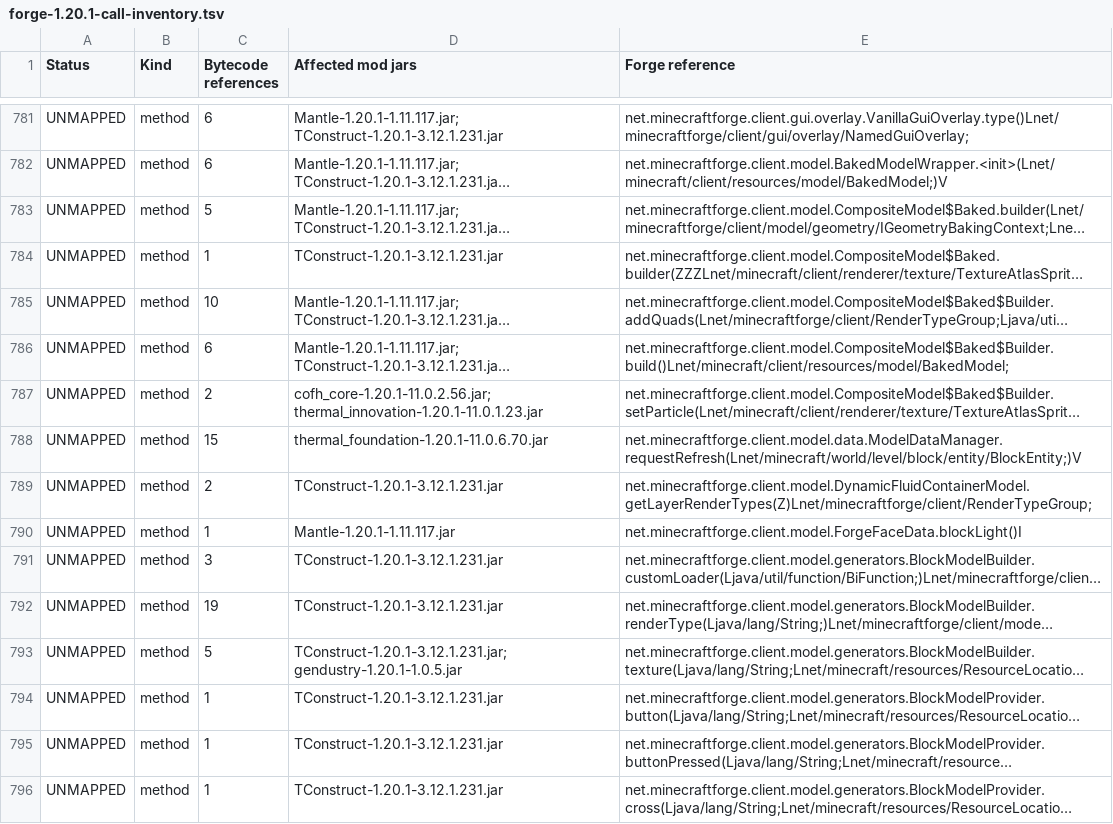
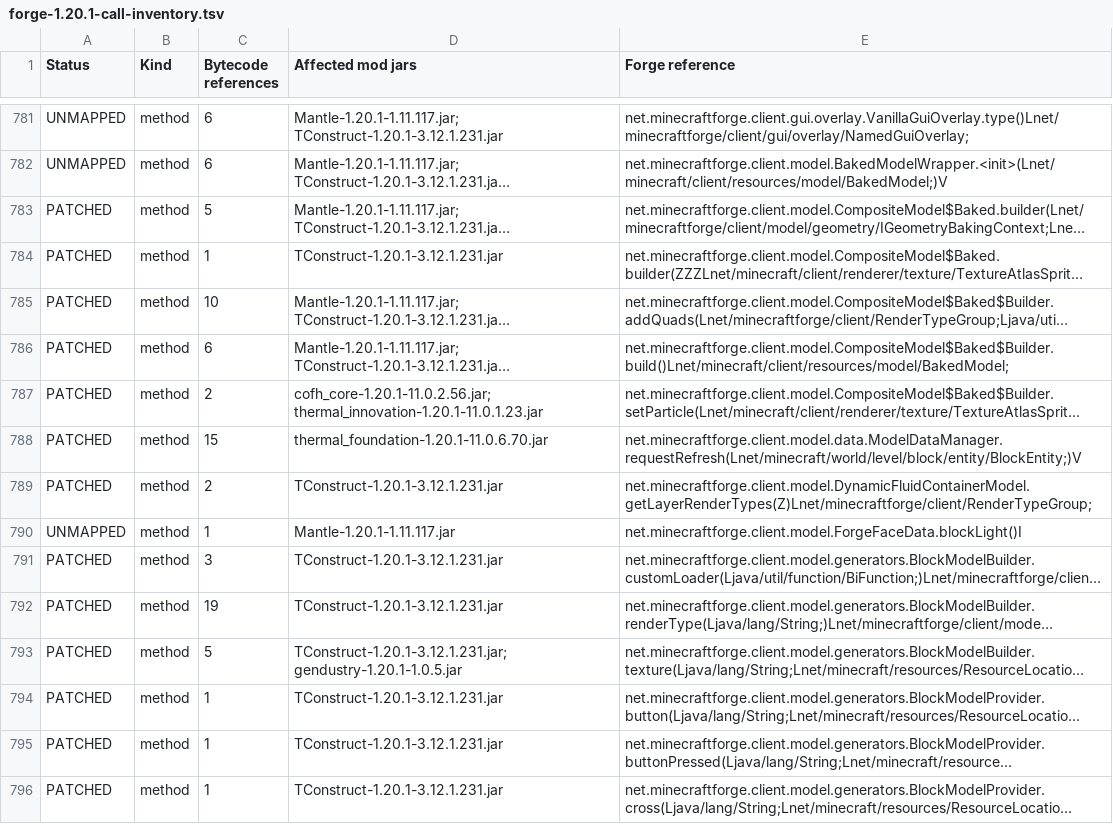
Before and after one commit to Minionade/forge-stuck, a TSV file: docs/forge-1.20.1-call-inventory.tsv, drawn as a sheet; only a part is shown, gaps mark what is left out; long unchanged cells end in …; the diff covers the shown part only; the diff names each change by its address in the sheet, - before the commit and + after, or states it on an @@ line.

```diff
--- a/docs/forge-1.20.1-call-inventory.tsv
+++ b/docs/forge-1.20.1-call-inventory.tsv
-A783:A789 (Status): UNMAPPED
+A783:A789 (Status): PATCHED
-A791:A796 (Status): UNMAPPED
+A791:A796 (Status): PATCHED
```
Also changed, not shown: 178 edited cells elsewhere in this file, 28 other files.
